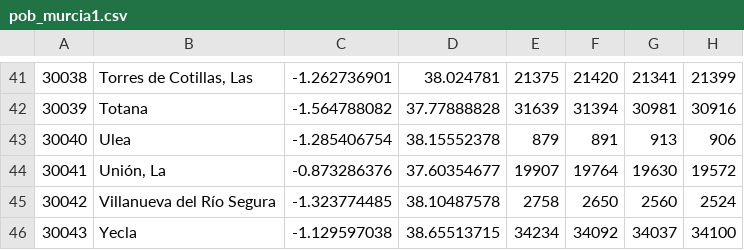
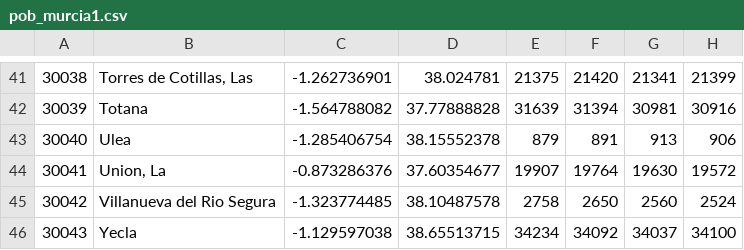
Before and after one commit to fervilber/taller_flex, a CSV file: pob_murcia1.csv, drawn as a sheet; only a part is shown, gaps mark what is left out; the diff covers the shown part only; the diff names each change by its address in the sheet, - before the commit and + after, or states it on an @@ line.

```diff
--- a/pob_murcia1.csv
+++ b/pob_murcia1.csv
-B44: Unión, La
+B44: Union, La
-B45: Villanueva del Río Segura
+B45: Villanueva del Rio Segura
```
Also changed, not shown: 10 edited cells elsewhere in this file, 8 other files.
